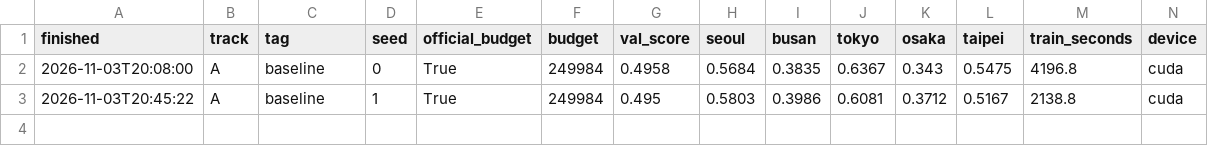
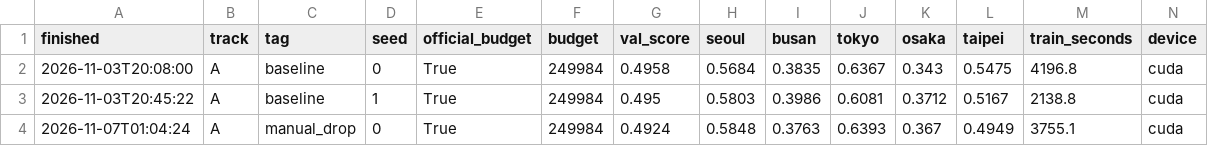
Before and after one commit to geelsnordin-bot/mas1004-assignment2, a CSV file: experiments.csv, drawn as a sheet; only a part is shown; rows hold the shown columns only; the diff names each change by its address in the sheet, - before the commit and + after, or states it on an @@ line.

```diff
--- a/experiments.csv
+++ b/experiments.csv
+row 4: 2026-11-07T01:04:24 | A | manual_drop | 0 | True | 249984 | 0.4924 | 0.5848 | 0.3763 | 0.6393 | 0.367 | 0.4949 | 3755.1 | cuda
```
